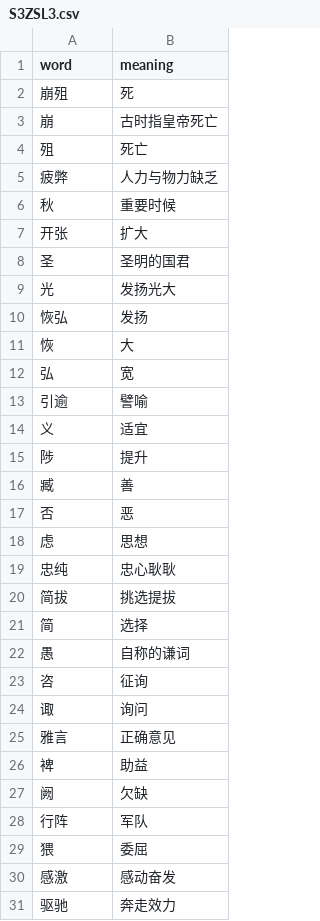
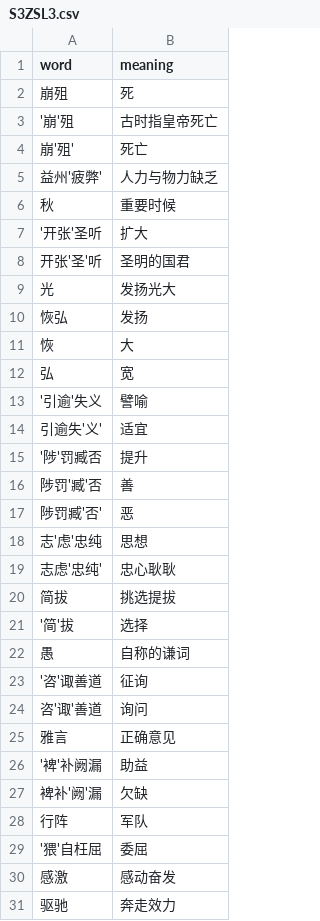
Before and after one commit to Sliver9487/EXAMMM, a CSV file: data/S3ZSL3.csv, drawn as a sheet; only a part is shown; the diff covers the shown part only.

```diff
--- a/data/S3ZSL3.csv
+++ b/data/S3ZSL3.csv
@@ -2,8 +2,8 @@ word,meaning
 崩殂,死
-崩,古时指皇帝死亡
-殂,死亡
-疲弊,人力与物力缺乏
+'崩'殂,古时指皇帝死亡
+崩'殂',死亡
+益州'疲弊',人力与物力缺乏
 秋,重要时候
-开张,扩大
-圣,圣明的国君
+'开张'圣听,扩大
+开张'圣'听,圣明的国君
 光,发扬光大
@@ -12,19 +12,19 @@ word,meaning
 弘,宽
-引逾,譬喻
-义,适宜
-陟,提升
-臧,善
-否,恶
-虑,思想
-忠纯,忠心耿耿
+'引逾'失义,譬喻
+引逾失'义',适宜
+'陟'罚臧否,提升
+陟罚'臧'否,善
+陟罚臧'否',恶
+志'虑'忠纯,思想
+志虑'忠纯',忠心耿耿
 简拔,挑选提拔
-简,选择
+'简'拔,选择
 愚,自称的谦词
-咨,征询
-诹,询问
+'咨'诹善道,征询
+咨'诹'善道,询问
 雅言,正确意见
-裨,助益
-阙,欠缺
+'裨'补阙漏,助益
+裨补'阙'漏,欠缺
 行阵,军队
-猥,委屈
+'猥'自枉屈,委屈
 感激,感动奋发
```
Also changed, not shown: 5 edited cells elsewhere in this file, 3 other files.
